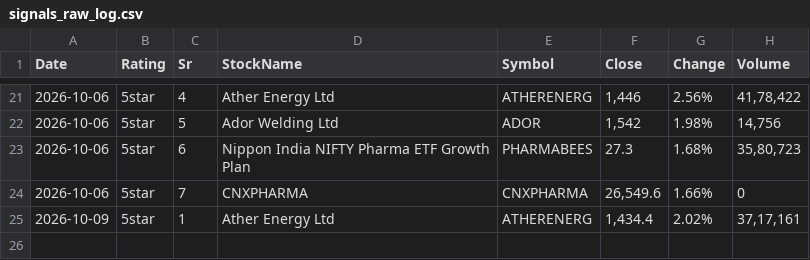
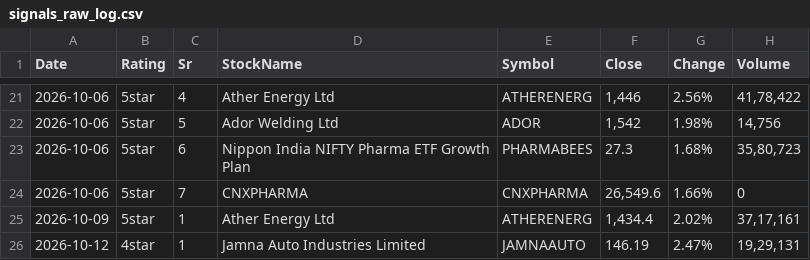
Before and after one commit to learningblueoceancapital-png/nse-deals-monitor, a CSV file: signals_raw_log.csv, drawn as a sheet; only a part is shown, gaps mark what is left out.

```diff
--- a/signals_raw_log.csv
+++ b/signals_raw_log.csv
@@ -25 +25,2 @@ Date,Rating,Sr,StockName,Symbol,Close,Change,Volume
 2026-10-09,5star,1,Ather Energy Ltd,ATHERENERG,"1,434.4",2.02%,"37,17,161"
+2026-10-12,4star,1,Jamna Auto Industries Limited,JAMNAAUTO,146.19,2.47%,"19,29,131"
```
